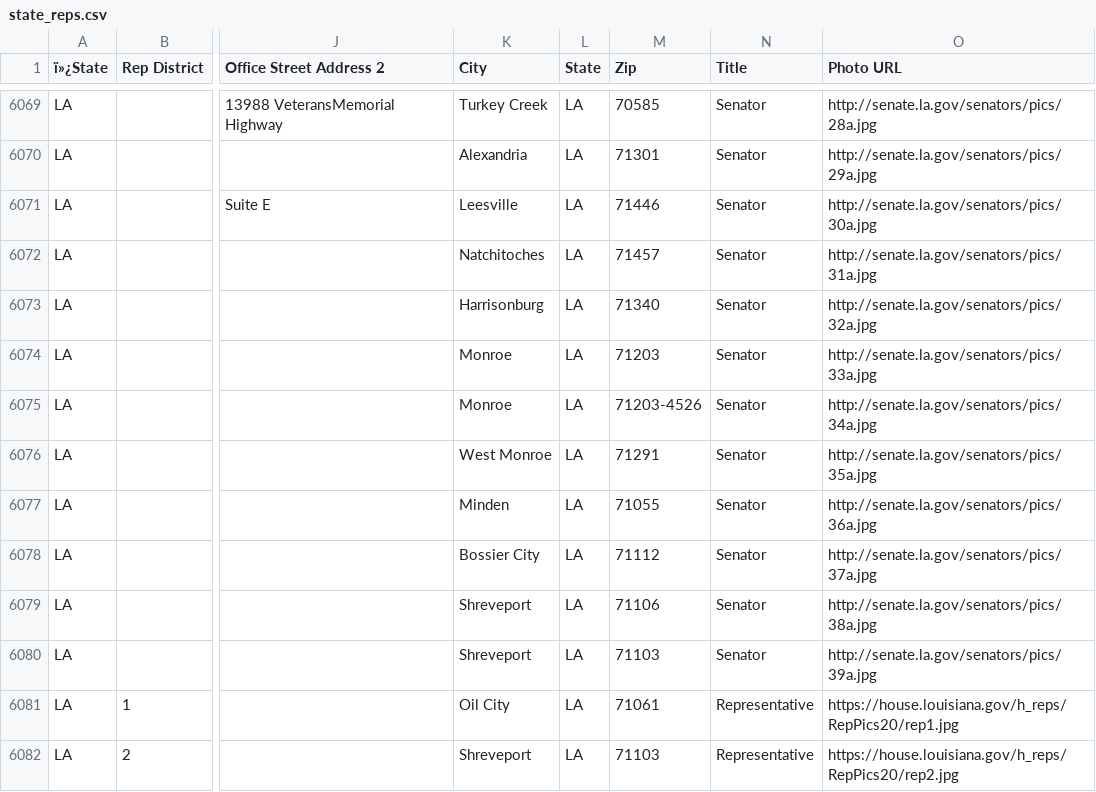
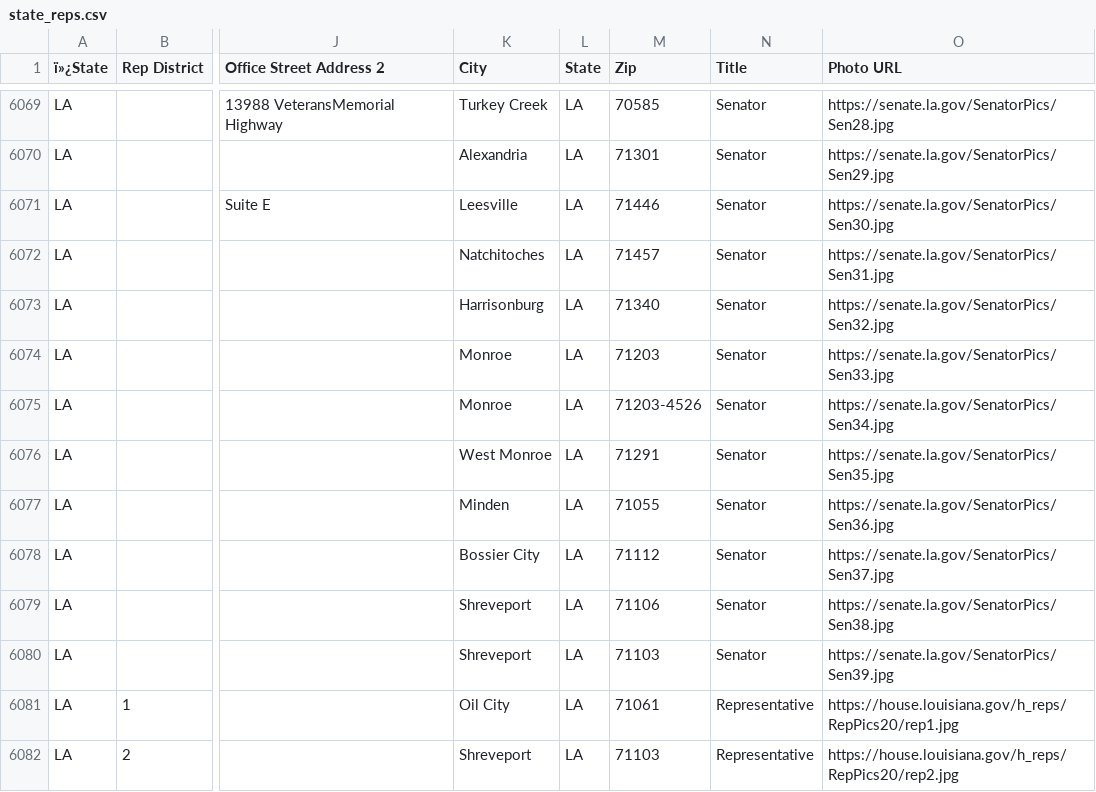
Before and after one commit to MotionMobs/KwikLetters-reps, a CSV file: state_reps.csv, drawn as a sheet; only a part is shown, gaps mark what is left out; the diff covers the shown part only; the diff names each change by its address in the sheet, - before the commit and + after, or states it on an @@ line.

```diff
--- a/state_reps.csv
+++ b/state_reps.csv
-O6069 (Photo URL): http://senate.la.gov/senators/pics/28a.jpg
+O6069 (Photo URL): https://senate.la.gov/SenatorPics/Sen28.jpg
-O6070 (Photo URL): http://senate.la.gov/senators/pics/29a.jpg
+O6070 (Photo URL): https://senate.la.gov/SenatorPics/Sen29.jpg
-O6071 (Photo URL): http://senate.la.gov/senators/pics/30a.jpg
+O6071 (Photo URL): https://senate.la.gov/SenatorPics/Sen30.jpg
-O6072 (Photo URL): http://senate.la.gov/senators/pics/31a.jpg
+O6072 (Photo URL): https://senate.la.gov/SenatorPics/Sen31.jpg
-O6073 (Photo URL): http://senate.la.gov/senators/pics/32a.jpg
+O6073 (Photo URL): https://senate.la.gov/SenatorPics/Sen32.jpg
-O6074 (Photo URL): http://senate.la.gov/senators/pics/33a.jpg
+O6074 (Photo URL): https://senate.la.gov/SenatorPics/Sen33.jpg
-O6075 (Photo URL): http://senate.la.gov/senators/pics/34a.jpg
+O6075 (Photo URL): https://senate.la.gov/SenatorPics/Sen34.jpg
-O6076 (Photo URL): http://senate.la.gov/senators/pics/35a.jpg
+O6076 (Photo URL): https://senate.la.gov/SenatorPics/Sen35.jpg
-O6077 (Photo URL): http://senate.la.gov/senators/pics/36a.jpg
+O6077 (Photo URL): https://senate.la.gov/SenatorPics/Sen36.jpg
-O6078 (Photo URL): http://senate.la.gov/senators/pics/37a.jpg
+O6078 (Photo URL): https://senate.la.gov/SenatorPics/Sen37.jpg
-O6079 (Photo URL): http://senate.la.gov/senators/pics/38a.jpg
+O6079 (Photo URL): https://senate.la.gov/SenatorPics/Sen38.jpg
-O6080 (Photo URL): http://senate.la.gov/senators/pics/39a.jpg
+O6080 (Photo URL): https://senate.la.gov/SenatorPics/Sen39.jpg
```
Also changed, not shown: 27 edited cells elsewhere in this file.
